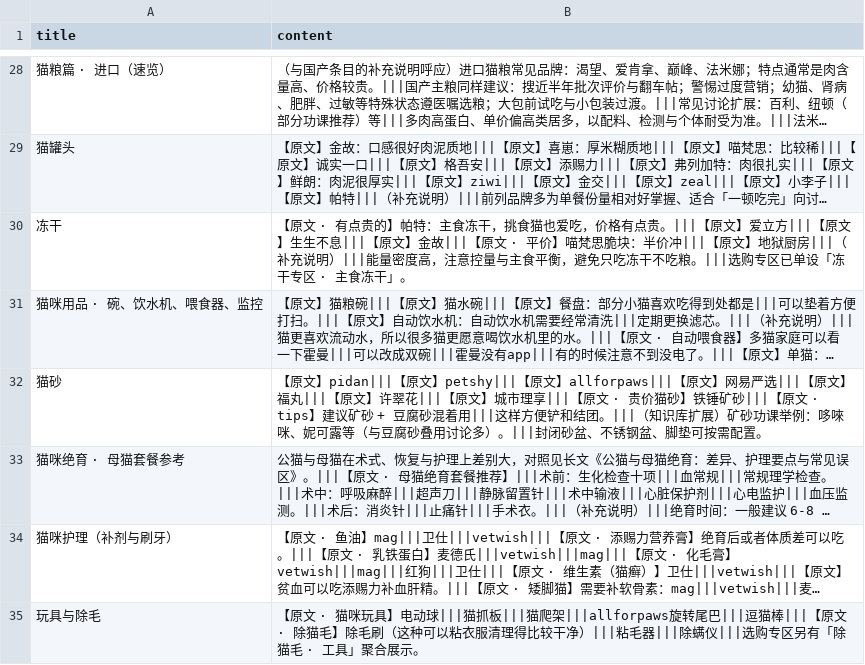
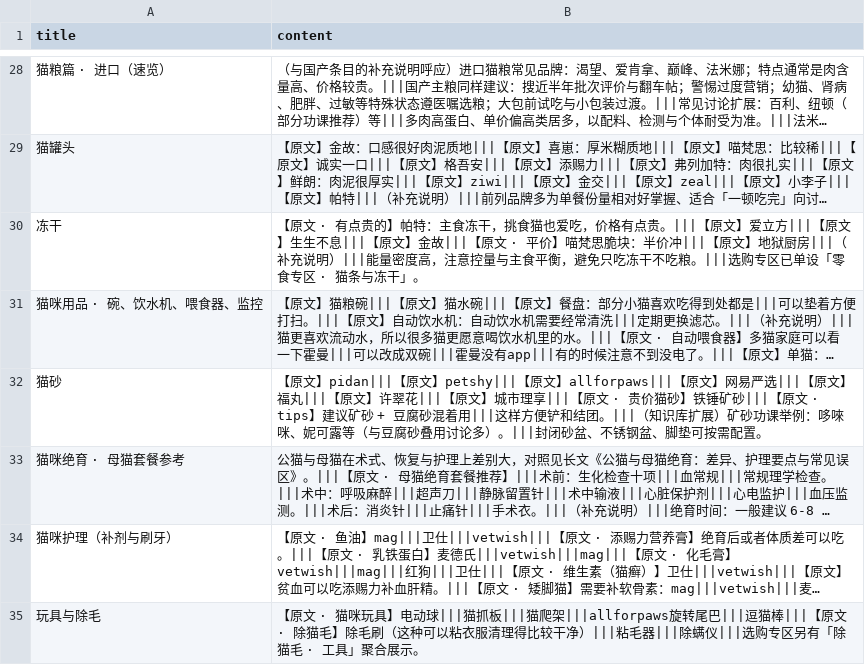
Before and after one commit to roye102520-a11y/cat-knowledge, a CSV file: src/data/notion-import/guides.csv, drawn as a sheet; only a part is shown, gaps mark what is left out; long unchanged cells end in …; the diff names each change by its address in the sheet, - before the commit and + after, or states it on an @@ line.

```diff
--- a/src/data/notion-import/guides.csv
+++ b/src/data/notion-import/guides.csv
-B30 (content): …已单设「冻干专区 · 主食冻干」。
+B30 (content): …已单设「零食专区 · 猫条与冻干」。
```
Also changed, not shown: src/data/notion-import/products.csv, 9 other files.
